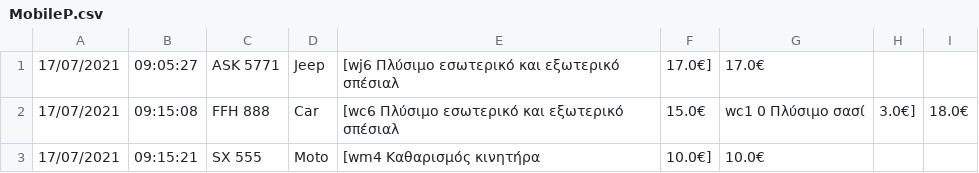
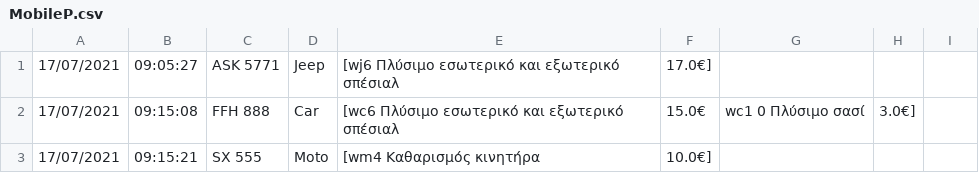
Before and after one commit to SofiaPapakostopoulou/JavaProject, a CSV file: Server/MobileP.csv, drawn as a sheet.

Commit message:
no prices

```diff
--- a/Server/MobileP.csv
+++ b/Server/MobileP.csv
@@ -1,3 +1,3 @@
-17/07/2021,  09:05:27,  ASK 5771,  Jeep,  [wj6      Πλύσιμο εσωτερικό και εξωτερικό σπέσιαλ, 17.0€],  17.0€
-17/07/2021,  09:15:08,  FFH 888,  Car,  [wc6  Πλύσιμο εσωτερικό και εξωτερικό σπέσιαλ, 15.0€,  wc1 0 Πλύσιμο σασί, 3.0€],  18.0€
-17/07/2021,  09:15:21,  SX 555,  Moto,  [wm4  Καθαρισμός κινητήρα, 10.0€],  10.0€
+17/07/2021,  09:05:27,  ASK 5771,  Jeep,  [wj6      Πλύσιμο εσωτερικό και εξωτερικό σπέσιαλ, 17.0€]
+17/07/2021,  09:15:08,  FFH 888,  Car,  [wc6  Πλύσιμο εσωτερικό και εξωτερικό σπέσιαλ, 15.0€,  wc1 0 Πλύσιμο σασί, 3.0€]
+17/07/2021,  09:15:21,  SX 555,  Moto,  [wm4  Καθαρισμός κινητήρα, 10.0€]
```
